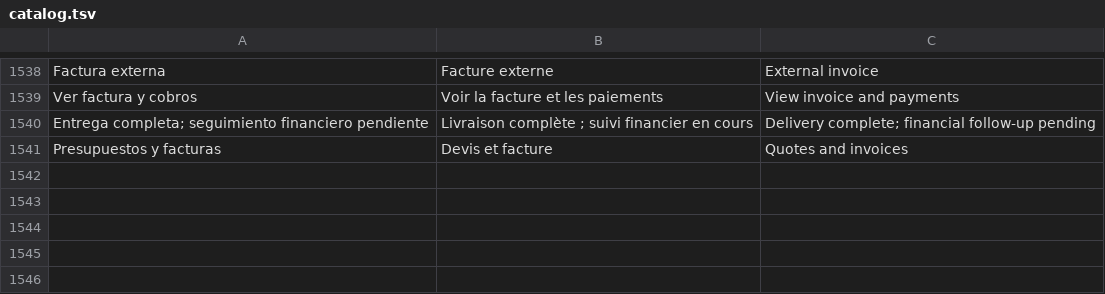
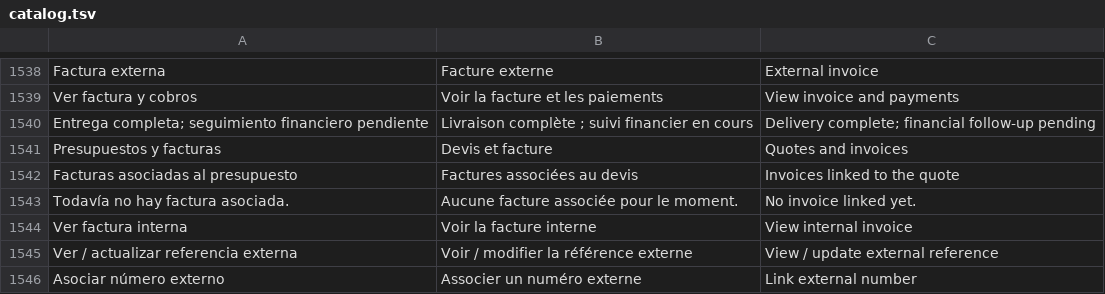
Before and after one commit to lisciandraj/Pro-manager-Gama, a TSV file: locales/catalog.tsv, drawn as a sheet; only a part is shown, gaps mark what is left out; the diff names each change by its address in the sheet, - before the commit and + after, or states it on an @@ line.

Commit message:
Integrate internal invoices and external references directly in quote list

```diff
--- a/locales/catalog.tsv
+++ b/locales/catalog.tsv
+row 1542: Facturas asociadas al presupuesto | Factures associées au devis | Invoices linked to the quote
+row 1543: Todavía no hay factura asociada. | Aucune facture associée pour le moment. | No invoice linked yet.
+row 1544: Ver factura interna | Voir la facture interne | View internal invoice
+row 1545: Ver / actualizar referencia externa | Voir / modifier la référence externe | View / update external reference
+row 1546: Asociar número externo | Associer un numéro externe | Link external number
```
Also changed, not shown: 6 other files.
